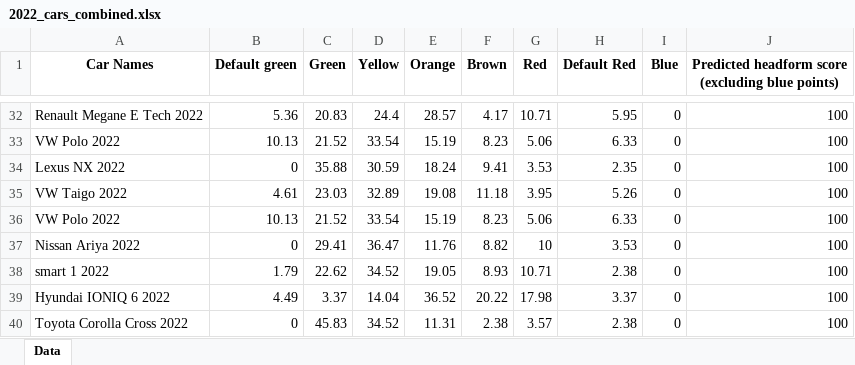
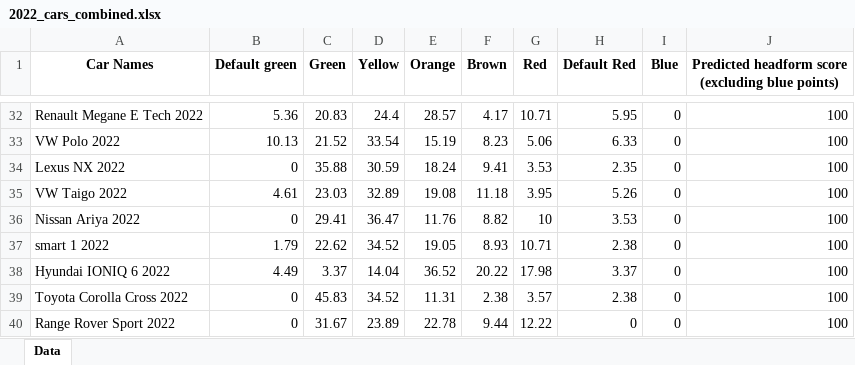
Before and after one commit to Gautham-BV/Euro-NCAP, an Excel workbook: Extracted Data/VRU Headform (C) - Color-wise data/2022_cars_combined.xlsx, sheet Data, drawn as a sheet; only a part is shown, gaps mark what is left out; the shorter side is filled out with more unchanged rows; values as stored, in another font and other column widths than the file's, no borders; the diff names each change by its address in the sheet, - before the commit and + after, or states it on an @@ line.

```diff
--- a/Extracted Data/VRU Headform (C) - Color-wise data/2022_cars_combined.xlsx (sheet Data)
+++ b/Extracted Data/VRU Headform (C) - Color-wise data/2022_cars_combined.xlsx (sheet Data)
-row 36: VW Polo 2022 | 10.13 | 21.52 | 33.54 | 15.19 | 8.23 | 5.06 | 6.33 | 0 | 100
```
Also changed, not shown: Extracted Data/VRU Headform (C) - Color-wise data/2024_cars_combined.xlsx, Extracted Data/VRU Headform - Prediction tables/2020_cars_combined.xlsx, 7 other files.
